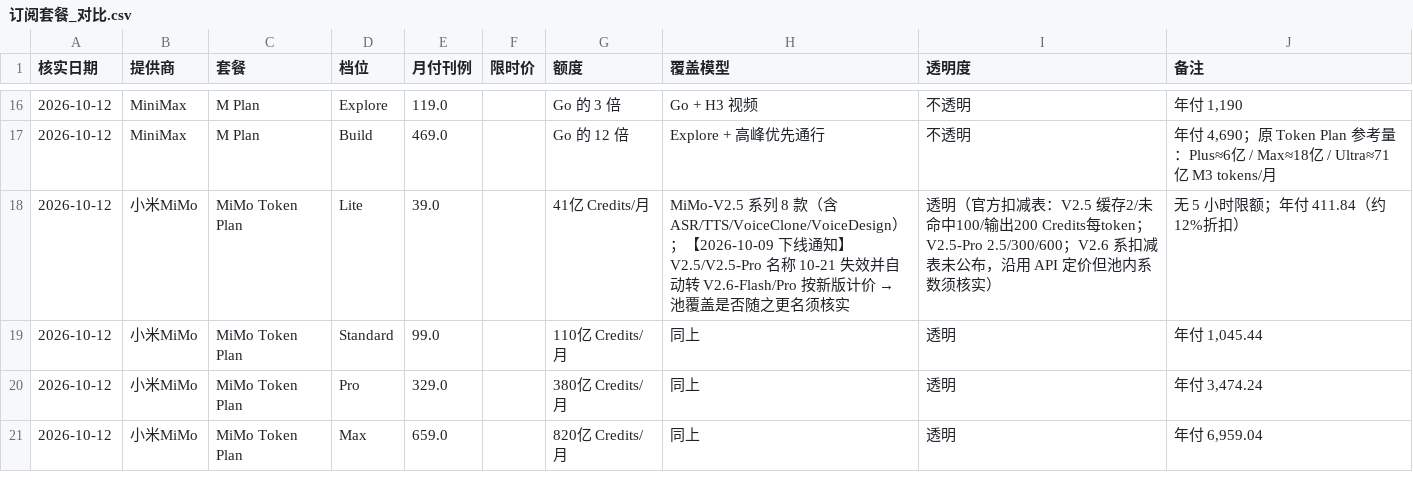
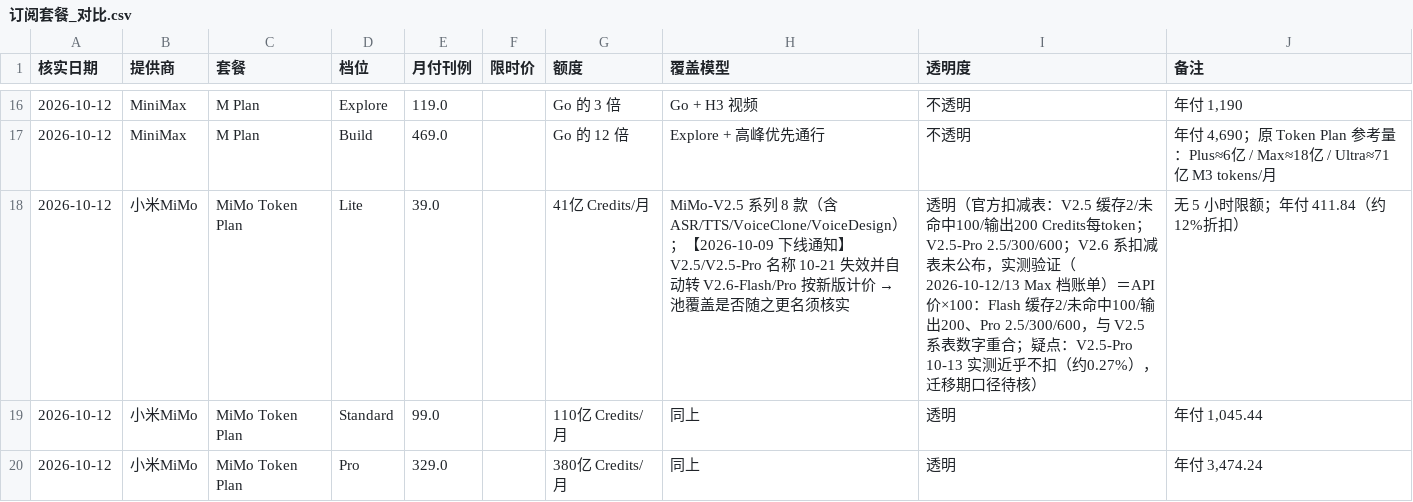
Before and after one commit to HardcOld-Bird/pySciWS_backup, a CSV file: data/others/llm_provider_pricing/订阅套餐_对比.csv, drawn as a sheet; only a part is shown, gaps mark what is left out; the shorter side is filled out with more unchanged rows.

Commit message:
chore(data): 订阅套餐对比表更新（用户定稿）

```diff
--- a/data/others/llm_provider_pricing/订阅套餐_对比.csv
+++ b/data/others/llm_provider_pricing/订阅套餐_对比.csv
@@ -17,3 +17,3 @@
 2026-10-12,MiniMax,M Plan,Build,469.0,,Go 的 12 倍,Explore + 高峰优先通行,不透明,"年付 4,690；原 Token Plan 参考量：Plus≈6亿 / Max≈18亿 / Ultra≈71亿 M3 tokens/月"
-2026-10-12,小米MiMo,MiMo Token Plan,Lite,39.0,,41亿 Credits/月,MiMo-V2.5 系列 8 款（含 ASR/TTS/VoiceClone/VoiceDesign）；【2026-10-09 下线通知】V2.5/V2.5-Pro 名称 10-21 失效并自动转 V2.6-Flash/Pro 按新版计价 → 池覆盖是否随之更名须核实,透明（官方扣减表：V2.5 缓存2/未命中100/输出200 Credits每token；V2.5-Pro 2.5/300/600；V2.6 系扣减表未公布，沿用 API 定价但池内系数须核实）,无 5 小时限额；年付 411.84（约12%折扣）
+2026-10-12,小米MiMo,MiMo Token Plan,Lite,39.0,,41亿 Credits/月,MiMo-V2.5 系列 8 款（含 ASR/TTS/VoiceClone/VoiceDesign）；【2026-10-09 下线通知】V2.5/V2.5-Pro 名称 10-21 失效并自动转 V2.6-Flash/Pro 按新版计价 → 池覆盖是否随之更名须核实,透明（官方扣减表：V2.5 缓存2/未命中100/输出200 Credits每token；V2.5-Pro 2.5/300/600；V2.6 系扣减表未公布，实测验证（2026-10-12/13 Max 档账单）＝API价×100：Flash 缓存2/未命中100/输出200、Pro 2.5/300/600，与 V2.5 系表数字重合；疑点：V2.5-Pro 10-13 实测近乎不扣（约0.27%），迁移期口径待核）,无 5 小时限额；年付 411.84（约12%折扣）
 2026-10-12,小米MiMo,MiMo Token Plan,Standard,99.0,,110亿 Credits/月,同上,透明,"年付 1,045.44"
```
